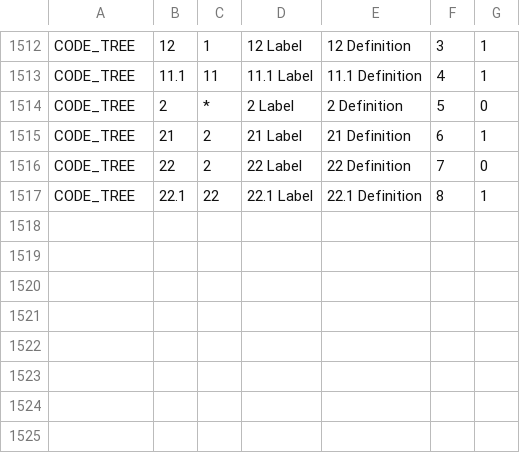
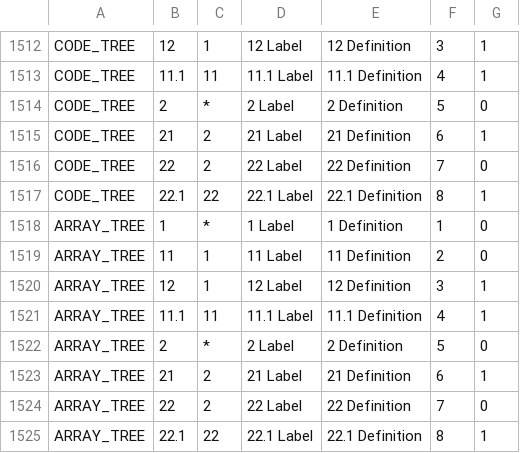
Before and after one commit to IGNBPesty/ogam, a CSV file: database/Metadata/mode_tree.csv, drawn as a sheet; only a part is shown, gaps mark what is left out.

Commit message:
structure and data for test dataset.
Former-commit-id: af00b15314400ec5668bbb6198ed283a9d1e9cff

```diff
--- a/database/Metadata/mode_tree.csv
+++ b/database/Metadata/mode_tree.csv
@@ -1517 +1517,9 @@ CODE_TREE;22;2;22  Label;22 Definition;7;0
 CODE_TREE;22.1;22;22.1  Label;22.1 Definition;8;1
+ARRAY_TREE;1;*;1 Label;1 Definition;1;0
+ARRAY_TREE;11;1;11 Label;11 Definition;2;0
+ARRAY_TREE;12;1;12  Label;12 Definition;3;1
+ARRAY_TREE;11.1;11;11.1  Label;11.1 Definition;4;1
+ARRAY_TREE;2;*;2  Label;2 Definition;5;0
+ARRAY_TREE;21;2;21  Label;21 Definition;6;1
+ARRAY_TREE;22;2;22  Label;22 Definition;7;0
+ARRAY_TREE;22.1;22;22.1  Label;22.1 Definition;8;1
```
Also changed, not shown: database/Metadata/table_field.csv, database/Metadata/table_format.csv, 8 other files.
